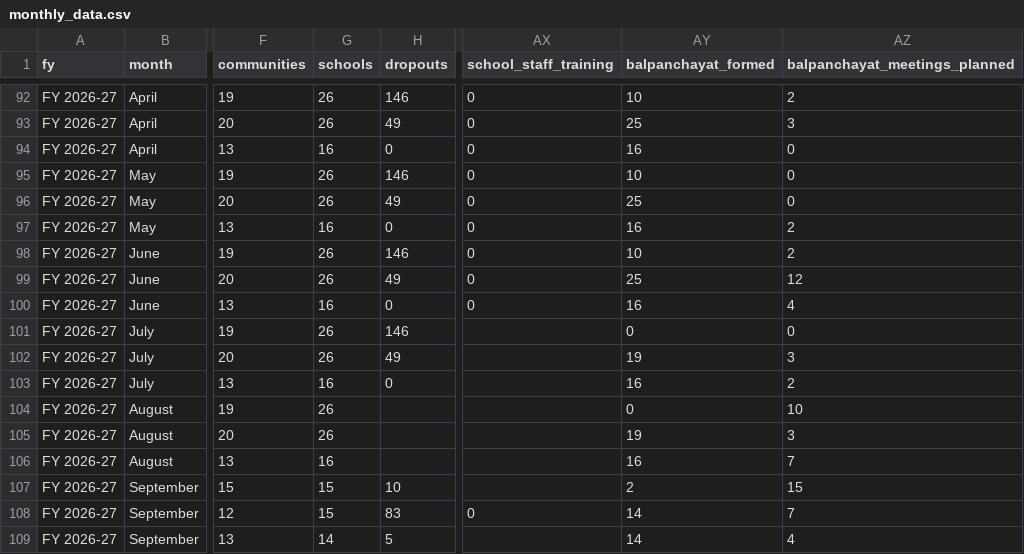
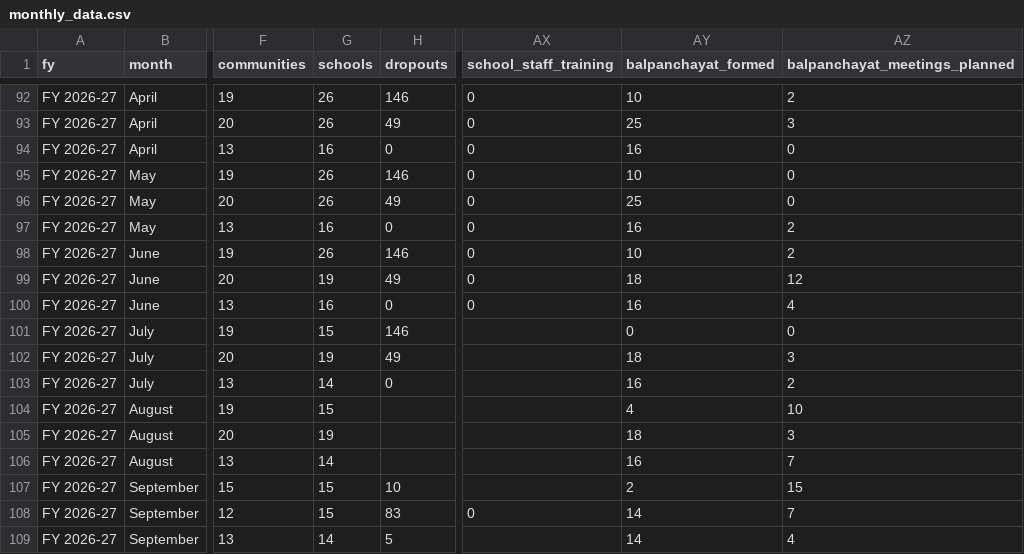
Before and after one commit to impact-mb/jsw-dashboard, a CSV file: data/monthly_data.csv, drawn as a sheet; only a part is shown, gaps mark what is left out; the diff names each change by its address in the sheet, - before the commit and + after, or states it on an @@ line.

```diff
--- a/data/monthly_data.csv
+++ b/data/monthly_data.csv
-G99 (schools): 26
+G99 (schools): 19
-AY99 (balpanchayat_formed): 25
+AY99 (balpanchayat_formed): 18
-G101 (schools): 26
+G101 (schools): 15
-G102 (schools): 26
+G102 (schools): 19
-AY102 (balpanchayat_formed): 19
+AY102 (balpanchayat_formed): 18
-G103 (schools): 16
+G103 (schools): 14
-G104 (schools): 26
+G104 (schools): 15
-AY104 (balpanchayat_formed): 0
+AY104 (balpanchayat_formed): 4
-G105 (schools): 26
+G105 (schools): 19
-AY105 (balpanchayat_formed): 19
+AY105 (balpanchayat_formed): 18
-G106 (schools): 16
+G106 (schools): 14
```
Also changed, not shown: data/cumulative_data.csv.
